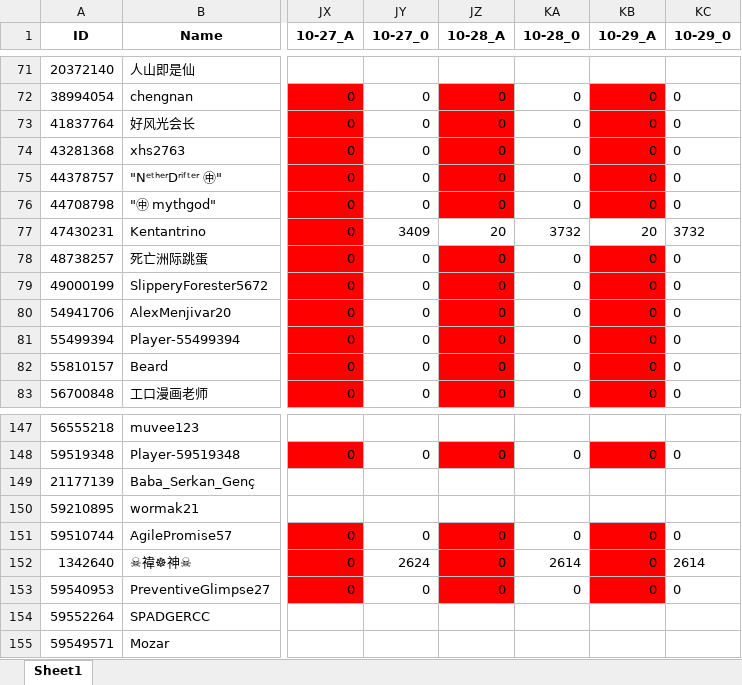
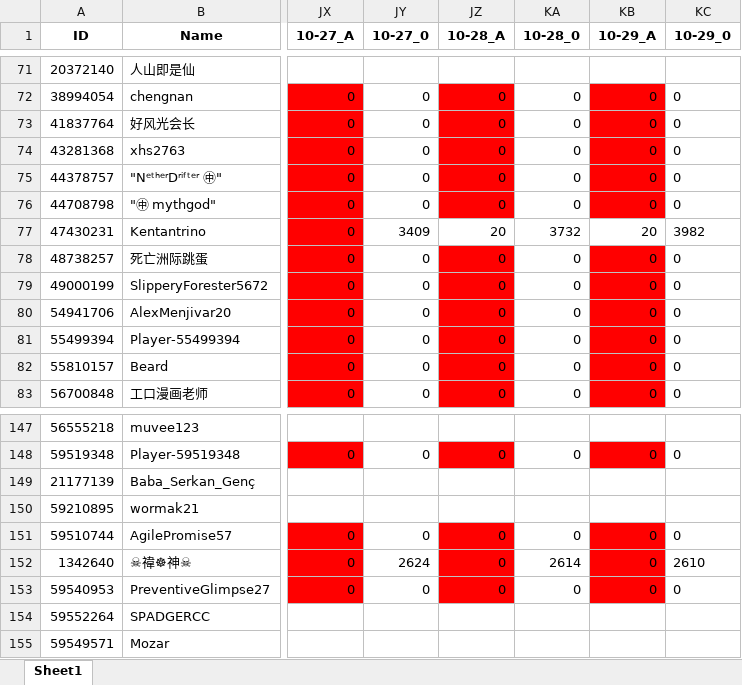
Before and after one commit to CTWYouYu/ZGX_Public, an Excel workbook: Season_Attack/89.xlsx, sheet Sheet1, drawn as a sheet; only a part is shown, gaps mark what is left out; values as stored, in another font and other column widths than the file's, no borders; the diff covers the shown part only; the diff names each change by its address in the sheet, - before the commit and + after, or states it on an @@ line.

```diff
--- a/Season_Attack/89.xlsx (sheet Sheet1)
+++ b/Season_Attack/89.xlsx (sheet Sheet1)
-KC77 (10-29_0): 3732
+KC77 (10-29_0): 3982
-KC152 (10-29_0): 2614
+KC152 (10-29_0): 2610
```
Also changed, not shown: 1 added row, 23 edited cells and cell formats elsewhere in this sheet, Season_Trophies/81.xlsx, Season_Trophies/82.xlsx, 7 other files.
